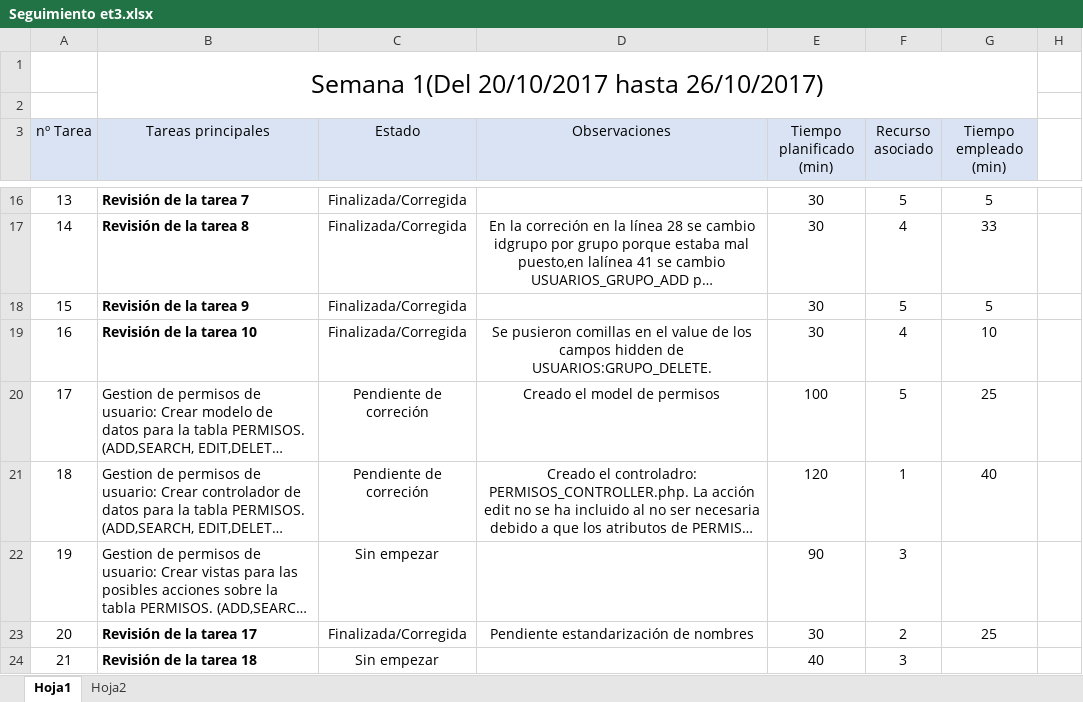
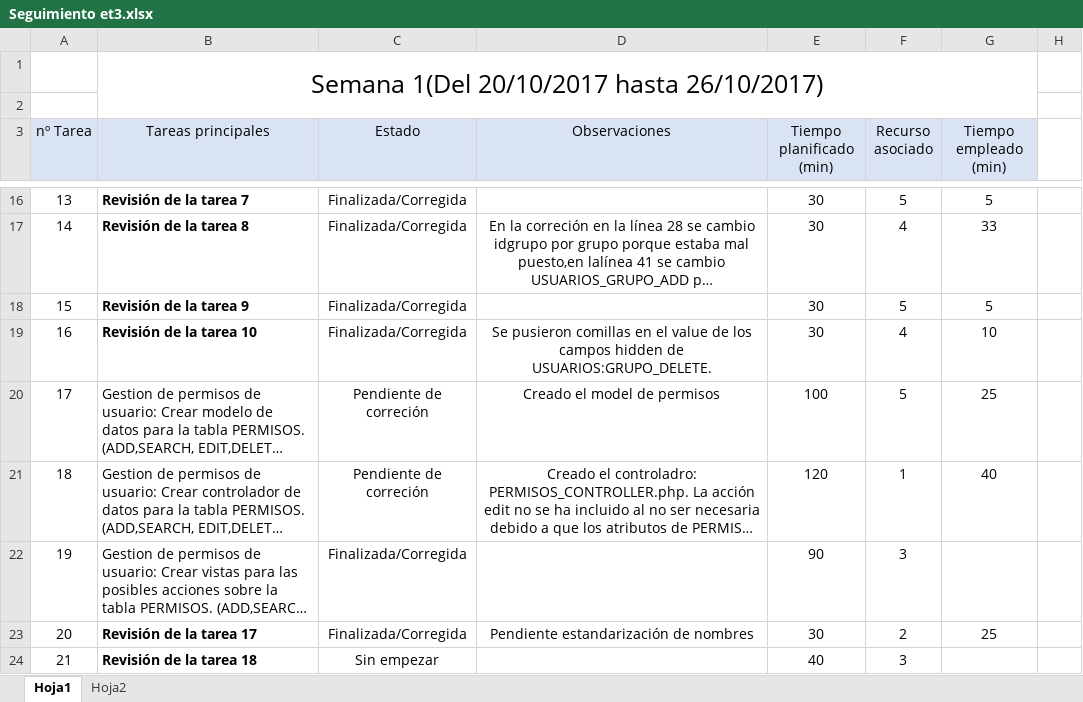
Before and after one commit to miferreiro/et3, an Excel workbook: EXCEL TAREAS/Seguimiento et3.xlsx, sheet Hoja1, drawn as a sheet; only a part is shown, gaps mark what is left out; long unchanged cells end in …; values as stored, in another font and other column widths than the file's, no borders; conditional formats not drawn; the diff covers the shown part only; the diff names each change by its address in the sheet, - before the commit and + after, or states it on an @@ line.

Commit message:
Modificado el excel con las revisiones del recurso 5. FIN DE PRIMERA SEMANA.

```diff
--- a/EXCEL TAREAS/Seguimiento et3.xlsx (sheet Hoja1)
+++ b/EXCEL TAREAS/Seguimiento et3.xlsx (sheet Hoja1)
-C22 (Estado): Sin empezar
+C22 (Estado): Finalizada/Corregida
```
Also changed, not shown: 12 edited cells elsewhere in this sheet.
